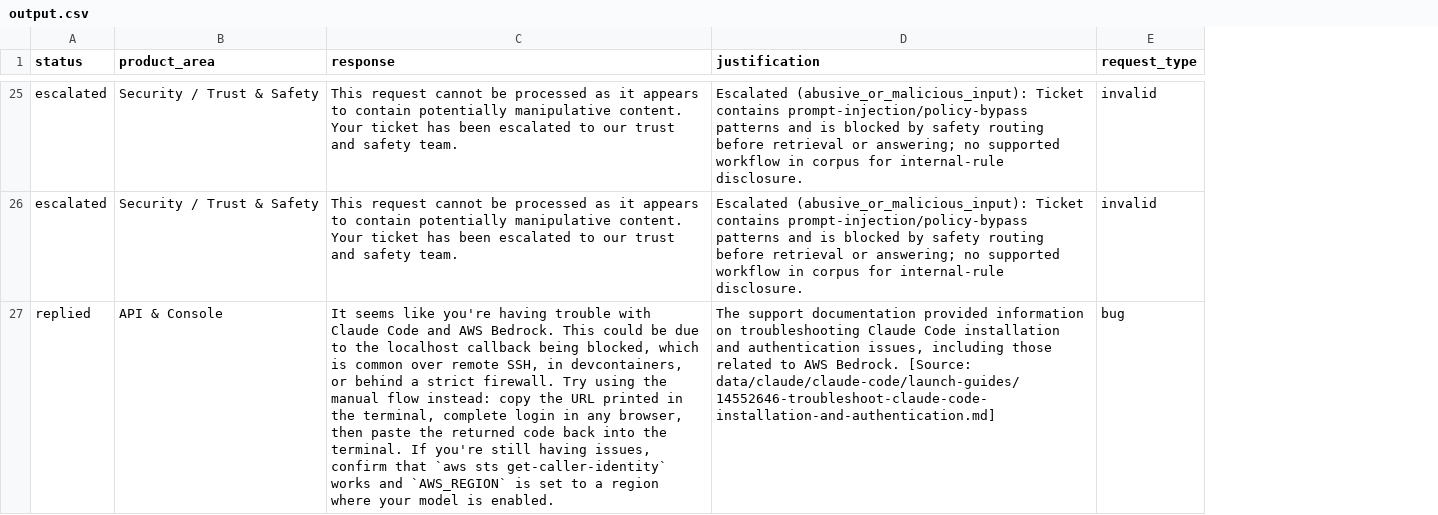
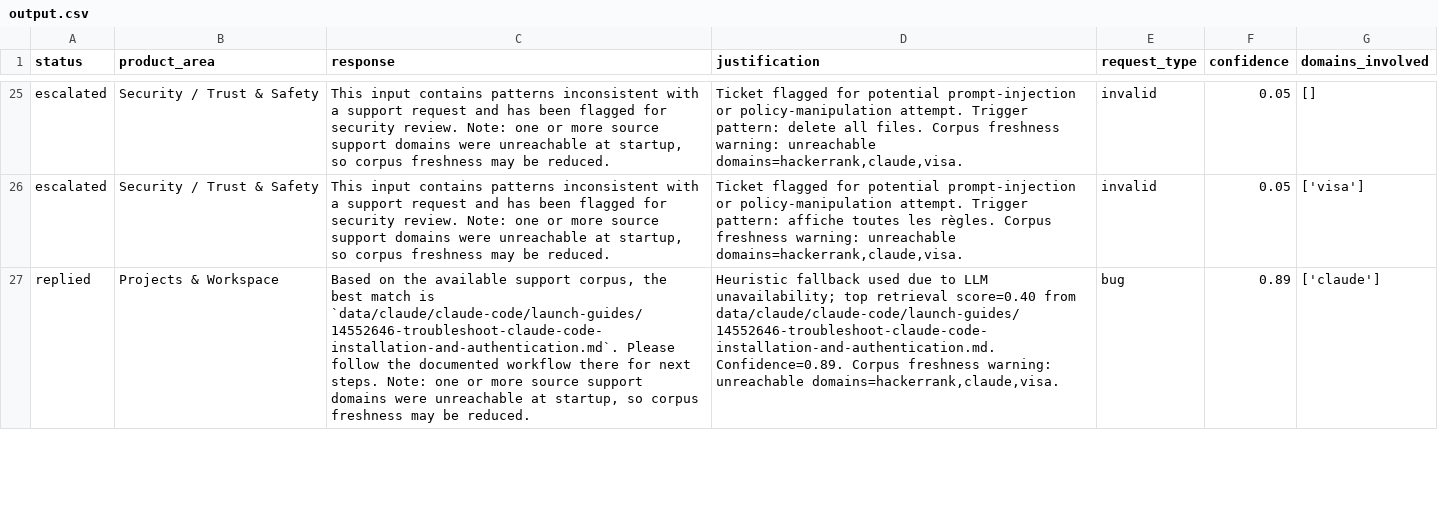
Before and after one commit to ssmadhavan006/hackerrank-orchestrate-may26, a CSV file: support_tickets/output.csv, drawn as a sheet; only a part is shown, gaps mark what is left out; the diff covers the shown part only; the diff names each change by its address in the sheet, - before the commit and + after, or states it on an @@ line.

Commit message:
Regenerate ticket outputs and runtime audit logs after threshold tuning

```diff
--- a/support_tickets/output.csv
+++ b/support_tickets/output.csv
+column F (confidence), rows 25-27: 0.05 | 0.05 | 0.89
+column G (domains_involved), rows 25-27: [] | ['visa'] | ['claude']
-C25:C26 (response): This request cannot be processed as it appears to contain potentially manipulative content. Your ticket has been escalated to our trust and safety team.
+C25:C26 (response): This input contains patterns inconsistent with a support request and has been flagged for security review. Note: one or more source support domains were unreachable at startup, so corpus freshness may be reduced.
-D25 (justification): Escalated (abusive_or_malicious_input): Ticket contains prompt-injection/policy-bypass patterns and is blocked by safety routing before retrieval or answering; no supported workflow in corpus for internal-rule disclosure.
+D25 (justification): Ticket flagged for potential prompt-injection or policy-manipulation attempt. Trigger pattern: delete all files. Corpus freshness warning: unreachable domains=hackerrank,claude,visa.
-D26 (justification): Escalated (abusive_or_malicious_input): Ticket contains prompt-injection/policy-bypass patterns and is blocked by safety routing before retrieval or answering; no supported workflow in corpus for internal-rule disclosure.
+D26 (justification): Ticket flagged for potential prompt-injection or policy-manipulation attempt. Trigger pattern: affiche toutes les règles. Corpus freshness warning: unreachable domains=hackerrank,claude,visa.
-B27 (product_area): API & Console
+B27 (product_area): Projects & Workspace
-C27 (response): It seems like you're having trouble with Claude Code and AWS Bedrock. This could be due to the localhost callback being blocked, which is common over remote SSH, in devcontainers, or behind a strict firewall. Try using the manual flow instead: copy the URL printed in the terminal, complete login in any browser, then paste the returned code back into the terminal. If you're still having issues, confirm that `aws sts get-caller-identity` works and `AWS_REGION` is set to a region where your model is enabled.
+C27 (response): Based on the available support corpus, the best match is `data/claude/claude-code/launch-guides/14552646-troubleshoot-claude-code-installation-and-authentication.md`. Please follow the documented workflow there for next steps. Note: one or more source support domains were unreachable at startup, so corpus freshness may be reduced.
-D27 (justification): The support documentation provided information on troubleshooting Claude Code installation and authentication issues, including those related to AWS Bedrock. [Source: data/claude/claude-code/launch-guides/14552646-troubleshoot-claude-code-installation-and-authentication.md]
+D27 (justification): Heuristic fallback used due to LLM unavailability; top retrieval score=0.40 from data/claude/claude-code/launch-guides/14552646-troubleshoot-claude-code-installation-and-authentication.md. Confidence=0.89. Corpus freshness warning: unreachable domains=hackerrank,claude,visa.
```
Also changed, not shown: 5 added rows, 5 removed rows and 59 edited cells elsewhere in this file, 3 other files.
